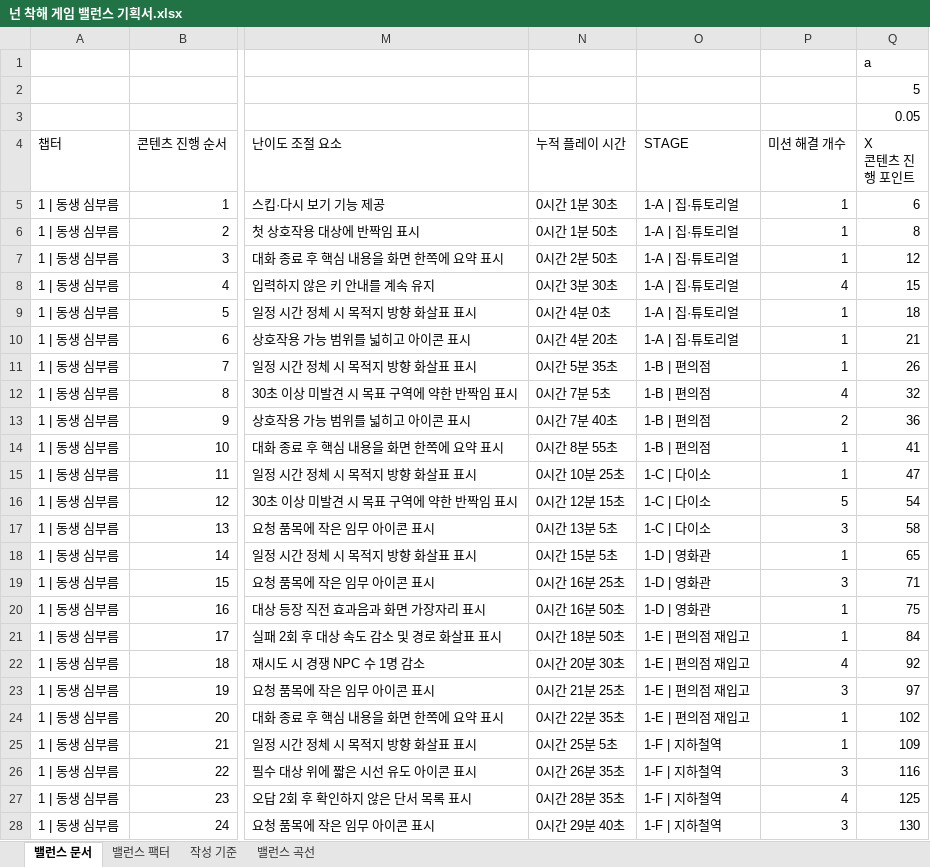
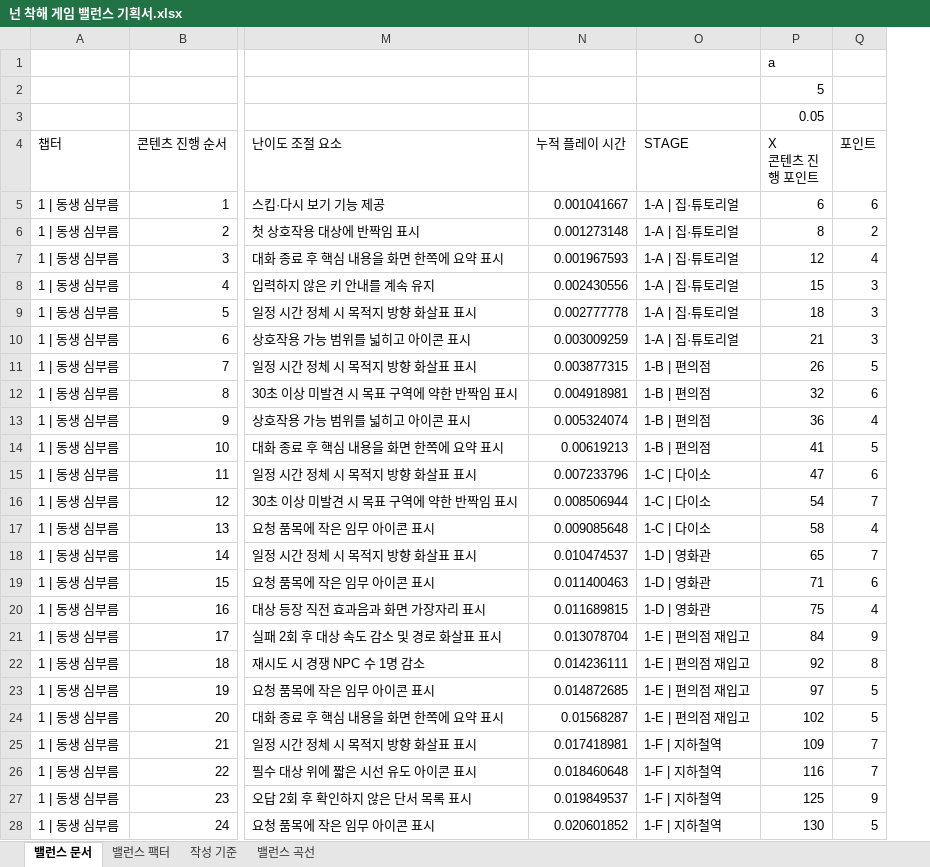
Before and after one commit to ysooj/Gihoek_7, an Excel workbook: 넌 착해 게임 밸런스 기획서.xlsx, sheet 밸런스 문서, drawn as a sheet; only a part is shown, gaps mark what is left out; values as stored, in another font and other column widths than the file's, no cell formats; charts and pictures and conditional formats not drawn; removed rows and columns are numbered as before the commit, all else as after; the diff covers the shown part only; the diff names each change by its address in the sheet, - before the commit and + after, or states it on an @@ line.

```diff
--- a/넌 착해 게임 밸런스 기획서.xlsx (sheet 밸런스 문서)
+++ b/넌 착해 게임 밸런스 기획서.xlsx (sheet 밸런스 문서)
-column P (미션 해결 개수), rows 5-28: 1 | 1 | 1 | 4 | 1 | 1 | 1 | 4 | 2 | 1 | 1 | 5 | 3 | 1 | 3 | 1 | 1 | 4 | 3 | 1 | 1 | 3 | 4 | 3
+column Q (포인트), rows 5-28: 6 | 2 | 4 | 3 | 3 | 3 | 5 | 6 | 4 | 5 | 6 | 7 | 4 | 7 | 6 | 4 | 9 | 8 | 5 | 5 | 7 | 7 | 9 | 5
-N5 (누적 플레이 시간): 0시간 1분 30초
+N5 (누적 플레이 시간): 0.001041667
-N6 (누적 플레이 시간): 0시간 1분 50초
+N6 (누적 플레이 시간): 0.001273148
-N7 (누적 플레이 시간): 0시간 2분 50초
+N7 (누적 플레이 시간): 0.001967593
-N8 (누적 플레이 시간): 0시간 3분 30초
+N8 (누적 플레이 시간): 0.002430556
-N9 (누적 플레이 시간): 0시간 4분 0초
+N9 (누적 플레이 시간): 0.002777778
-N10 (누적 플레이 시간): 0시간 4분 20초
+N10 (누적 플레이 시간): 0.003009259
-N11 (누적 플레이 시간): 0시간 5분 35초
+N11 (누적 플레이 시간): 0.003877315
-N12 (누적 플레이 시간): 0시간 7분 5초
+N12 (누적 플레이 시간): 0.004918981
-N13 (누적 플레이 시간): 0시간 7분 40초
+N13 (누적 플레이 시간): 0.005324074
-N14 (누적 플레이 시간): 0시간 8분 55초
+N14 (누적 플레이 시간): 0.00619213
-N15 (누적 플레이 시간): 0시간 10분 25초
+N15 (누적 플레이 시간): 0.007233796
-N16 (누적 플레이 시간): 0시간 12분 15초
+N16 (누적 플레이 시간): 0.008506944
-N17 (누적 플레이 시간): 0시간 13분 5초
+N17 (누적 플레이 시간): 0.009085648
-N18 (누적 플레이 시간): 0시간 15분 5초
+N18 (누적 플레이 시간): 0.010474537
-N19 (누적 플레이 시간): 0시간 16분 25초
+N19 (누적 플레이 시간): 0.011400463
-N20 (누적 플레이 시간): 0시간 16분 50초
+N20 (누적 플레이 시간): 0.011689815
-N21 (누적 플레이 시간): 0시간 18분 50초
+N21 (누적 플레이 시간): 0.013078704
-N22 (누적 플레이 시간): 0시간 20분 30초
+N22 (누적 플레이 시간): 0.014236111
-N23 (누적 플레이 시간): 0시간 21분 25초
+N23 (누적 플레이 시간): 0.014872685
-N24 (누적 플레이 시간): 0시간 22분 35초
+N24 (누적 플레이 시간): 0.01568287
-N25 (누적 플레이 시간): 0시간 25분 5초
+N25 (누적 플레이 시간): 0.017418981
-N26 (누적 플레이 시간): 0시간 26분 35초
+N26 (누적 플레이 시간): 0.018460648
-N27 (누적 플레이 시간): 0시간 28분 35초
+N27 (누적 플레이 시간): 0.019849537
-N28 (누적 플레이 시간): 0시간 29분 40초
+N28 (누적 플레이 시간): 0.020601852
```
Also changed, not shown: 95 edited cells elsewhere in this sheet, sheet 밸런스 곡선, sheet 작성 기준, sheet 밸런스 팩터, cell formats, formulas that keep their value, charts or pictures, 2 other files.
